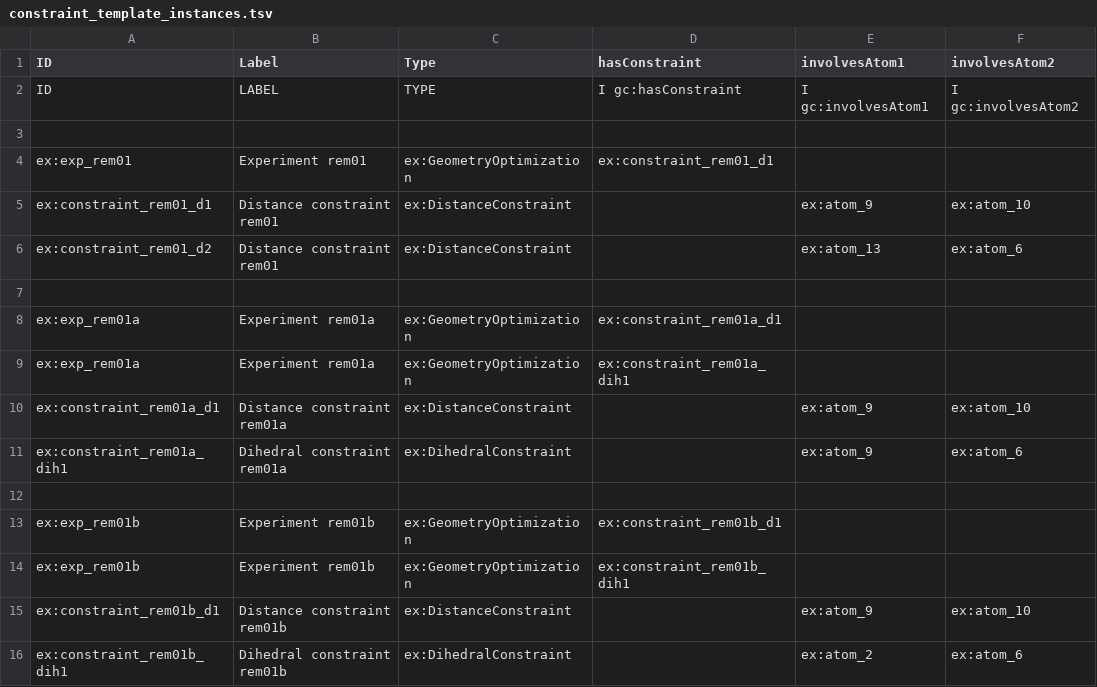
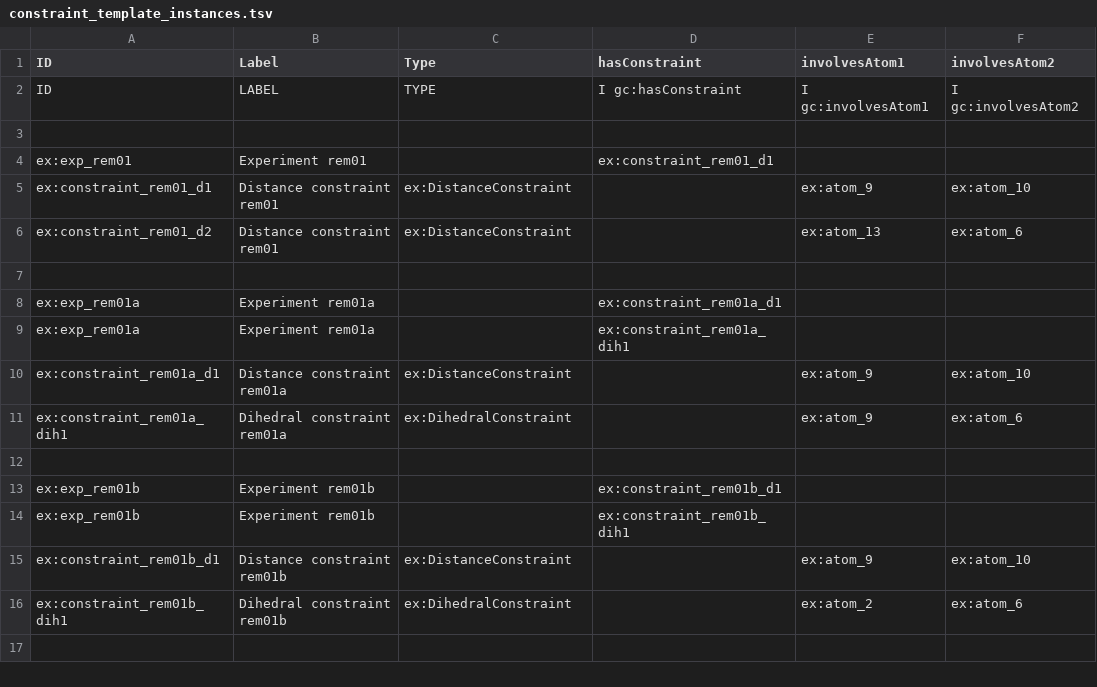
Before and after one commit to Darren01/ont_mm, a TSV file: examples/ont/constraint_template_instances.tsv, drawn as a sheet; only a part is shown; the diff names each change by its address in the sheet, - before the commit and + after, or states it on an @@ line.

```diff
--- a/examples/ont/constraint_template_instances.tsv
+++ b/examples/ont/constraint_template_instances.tsv
-C4 (Type): ex:GeometryOptimization
+C4 (Type): (empty)
-C8:C9 (Type): ex:GeometryOptimization
+C8:C9 (Type): (empty)
-C13:C14 (Type): ex:GeometryOptimization
+C13:C14 (Type): (empty)
```
Also changed, not shown: examples/ont/experiment_template_instances.tsv, 6 other files.
